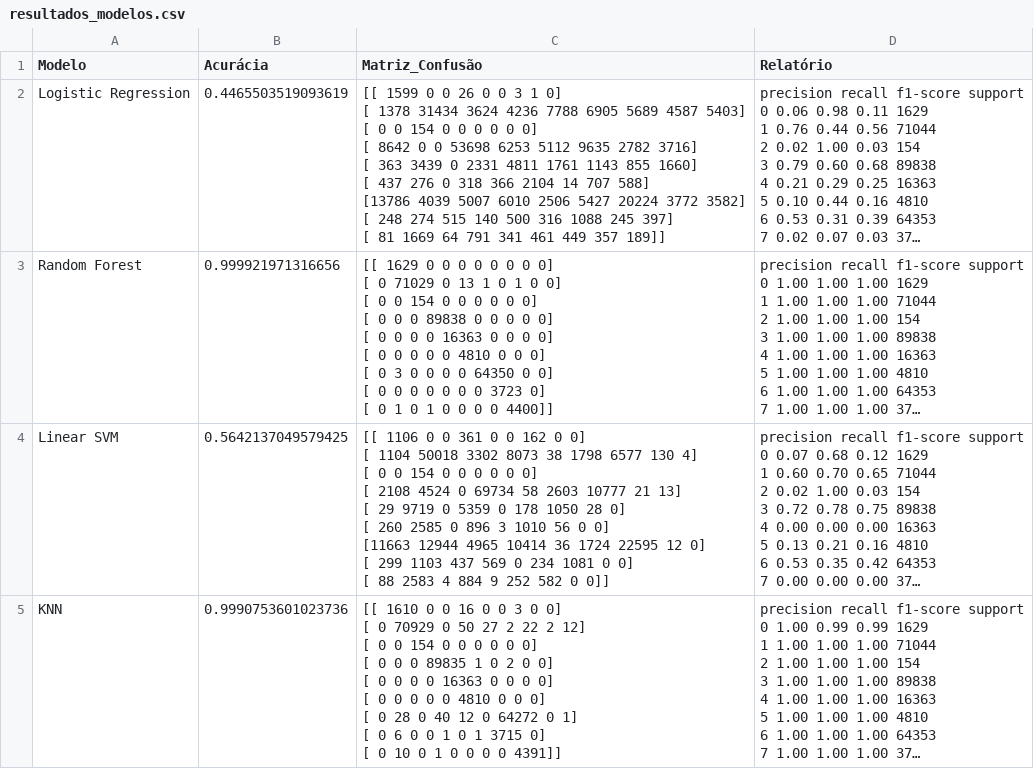
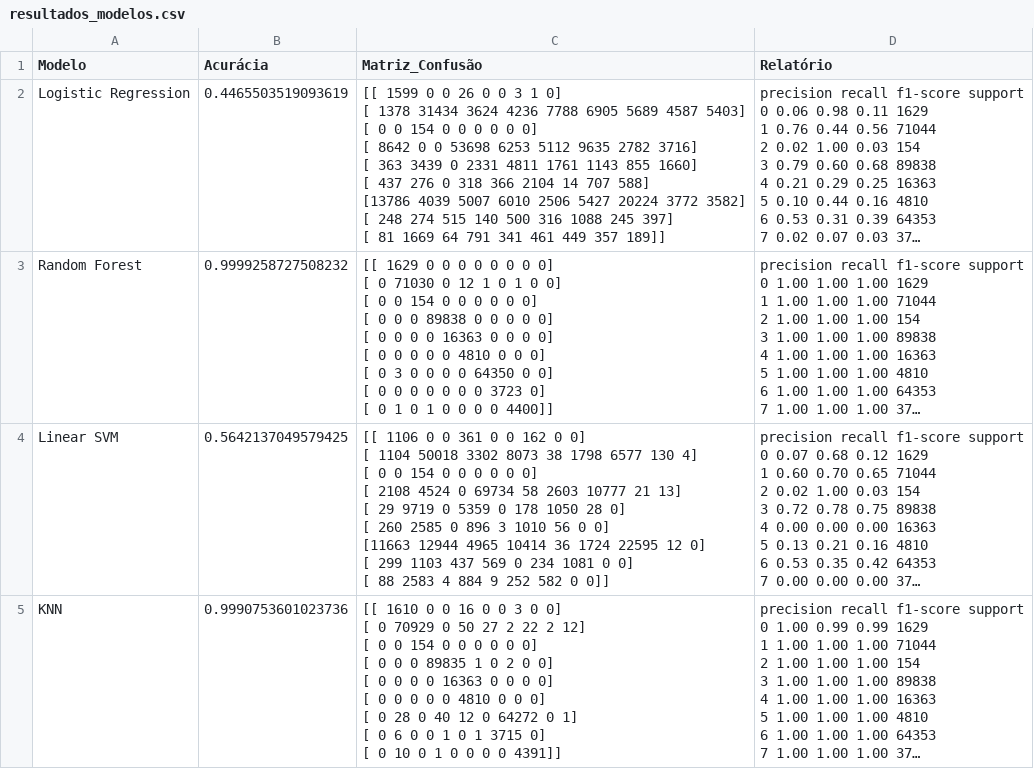
Before and after one commit to artrosisca/Projeto_AM_Evasao, a CSV file: codigo/relatorio/resultados_modelos.csv, drawn as a sheet; long unchanged cells end in …; ↵ is a line break in a cell; the diff names each change by its address in the sheet, - before the commit and + after, or states it on an @@ line.

```diff
--- a/codigo/relatorio/resultados_modelos.csv
+++ b/codigo/relatorio/resultados_modelos.csv
-B3 (Acurácia): 0.999921971316656
+B3 (Acurácia): 0.9999258727508232
-C3 (Matriz_Confusão): …0 0] ↵ [ 0 71029 0 13 1 0 1 0…
+C3 (Matriz_Confusão): …0 0] ↵ [ 0 71030 0 12 1 0 1 0…
```
Also changed, not shown: 2 other files.
